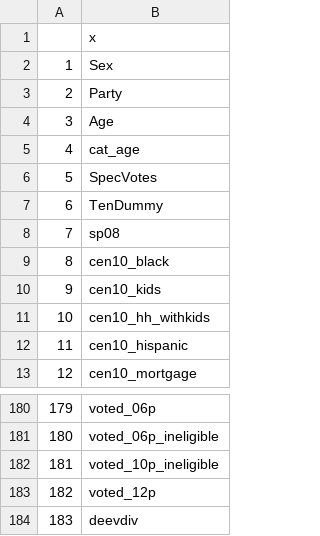
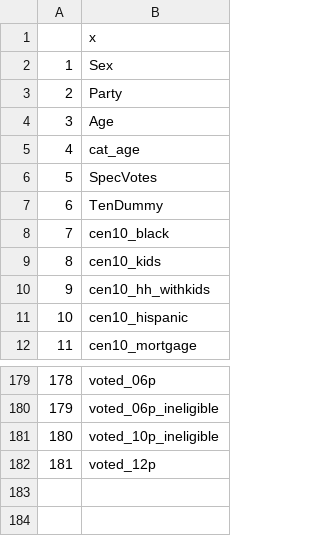
Before and after one commit to kingofkung/bjrThesis, a CSV file: R/colnumsused.csv, drawn as a sheet; only a part is shown, gaps mark what is left out; removed rows and columns are numbered as before the commit, all else as after; the diff names each change by its address in the sheet, - before the commit and + after, or states it on an @@ line.

```diff
--- a/R/colnumsused.csv
+++ b/R/colnumsused.csv
-row 8: 7 | sp08
@@ column A renumbered between rows 8 and 182 @@
-row 184: 183 | deevdiv
```
Also changed, not shown: 6 other files.
